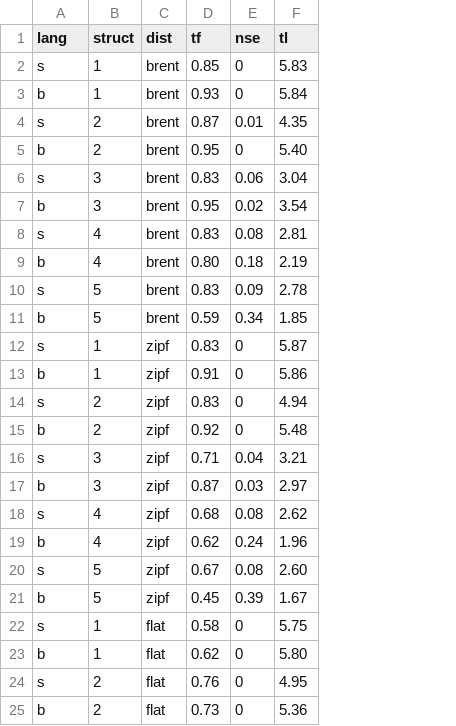
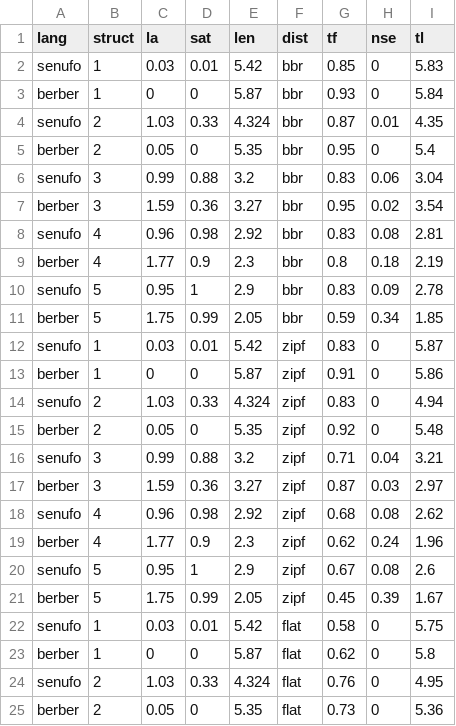
Before and after one commit to boerschi/artlangseg, a CSV file: writeup/plots/scores.csv, drawn as a sheet; only a part is shown; addresses are those after the commit; the diff covers the shown part only; the diff names each change by its address in the sheet, - before the commit and + after, or states it on an @@ line.

Commit message:
Changed scores.csv file. Added word length, saturation, and lexical ambiguity scores. Changed "s" and "b" to "senufo" and "berber".

```diff
--- a/writeup/plots/scores.csv
+++ b/writeup/plots/scores.csv
+column C (la), rows 2-25: 0.03 | 0 | 1.03 | 0.05 | 0.99 | 1.59 | 0.96 | 1.77 | 0.95 | 1.75 | 0.03 | 0 | 1.03 | 0.05 | 0.99 | 1.59 | 0.96 | 1.77 | 0.95 | 1.75 | 0.03 | 0 | 1.03 | 0.05
+column D (sat), rows 2-25: 0.01 | 0 | 0.33 | 0 | 0.88 | 0.36 | 0.98 | 0.9 | 1 | 0.99 | 0.01 | 0 | 0.33 | 0 | 0.88 | 0.36 | 0.98 | 0.9 | 1 | 0.99 | 0.01 | 0 | 0.33 | 0
+column E (len), rows 2-25: 5.42 | 5.87 | 4.324 | 5.35 | 3.2 | 3.27 | 2.92 | 2.3 | 2.9 | 2.05 | 5.42 | 5.87 | 4.324 | 5.35 | 3.2 | 3.27 | 2.92 | 2.3 | 2.9 | 2.05 | 5.42 | 5.87 | 4.324 | 5.35
-A2 (lang): s
+A2 (lang): senufo
-F2:F11 (dist): brent
+F2:F11 (dist): bbr
-A3 (lang): b
+A3 (lang): berber
-A4 (lang): s
+A4 (lang): senufo
-A5 (lang): b
+A5 (lang): berber
-I5 (tl): 5.40
+I5 (tl): 5.4
-A6 (lang): s
+A6 (lang): senufo
-A7 (lang): b
+A7 (lang): berber
-A8 (lang): s
+A8 (lang): senufo
-A9 (lang): b
+A9 (lang): berber
-G9 (tf): 0.80
+G9 (tf): 0.8
-A10 (lang): s
+A10 (lang): senufo
-A11 (lang): b
+A11 (lang): berber
-A12 (lang): s
+A12 (lang): senufo
-A13 (lang): b
+A13 (lang): berber
-A14 (lang): s
+A14 (lang): senufo
-A15 (lang): b
+A15 (lang): berber
-A16 (lang): s
+A16 (lang): senufo
-A17 (lang): b
+A17 (lang): berber
-A18 (lang): s
+A18 (lang): senufo
-A19 (lang): b
+A19 (lang): berber
-A20 (lang): s
+A20 (lang): senufo
-I20 (tl): 2.60
+I20 (tl): 2.6
-A21 (lang): b
+A21 (lang): berber
-A22 (lang): s
+A22 (lang): senufo
-A23 (lang): b
+A23 (lang): berber
-I23 (tl): 5.80
+I23 (tl): 5.8
-A24 (lang): s
+A24 (lang): senufo
-A25 (lang): b
+A25 (lang): berber
```
Also changed, not shown: 9 edited cells elsewhere in this file.
